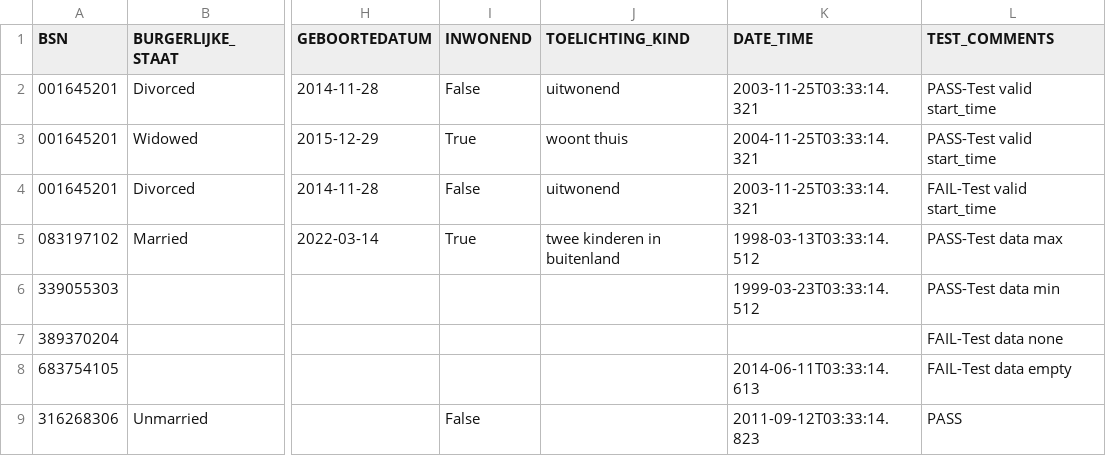
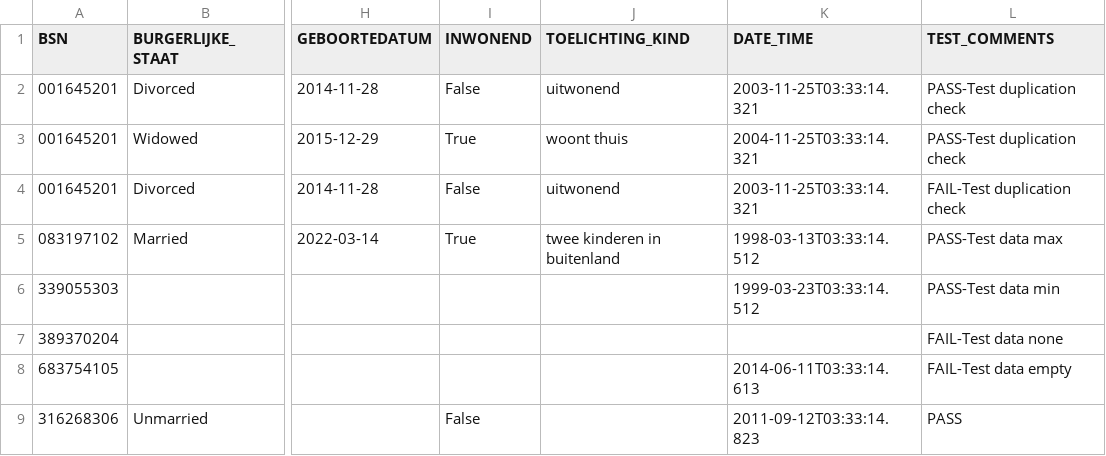
Before and after one commit to MaastrichtUniversity/docker-health, a CSV file: data/test-demo-data/csv/gezinssituatie_2024.csv, drawn as a sheet; only a part is shown, gaps mark what is left out; the diff names each change by its address in the sheet, - before the commit and + after, or states it on an @@ line.

Commit message:
Change dummy data to reflect EVENT type of composition [DHHDP-1215, [DHHDP-1301]

```diff
--- a/data/test-demo-data/csv/gezinssituatie_2024.csv
+++ b/data/test-demo-data/csv/gezinssituatie_2024.csv
-L2:L3 (TEST_COMMENTS): PASS-Test valid start_time
+L2:L3 (TEST_COMMENTS): PASS-Test duplication check
-L4 (TEST_COMMENTS): FAIL-Test valid start_time
+L4 (TEST_COMMENTS): FAIL-Test duplication check
```
